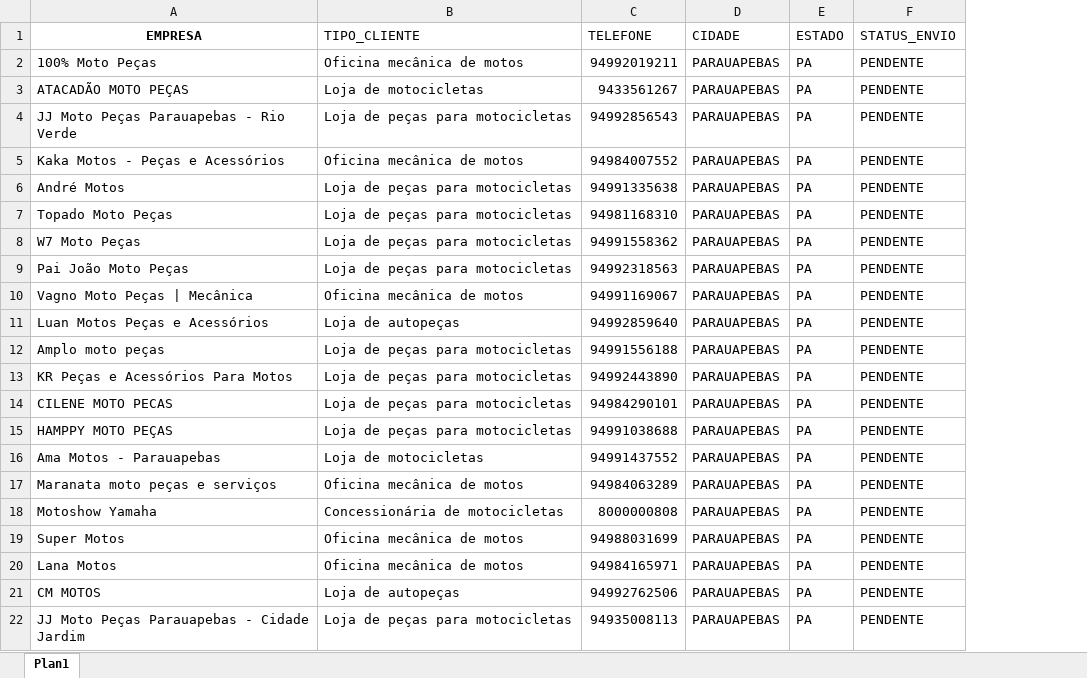
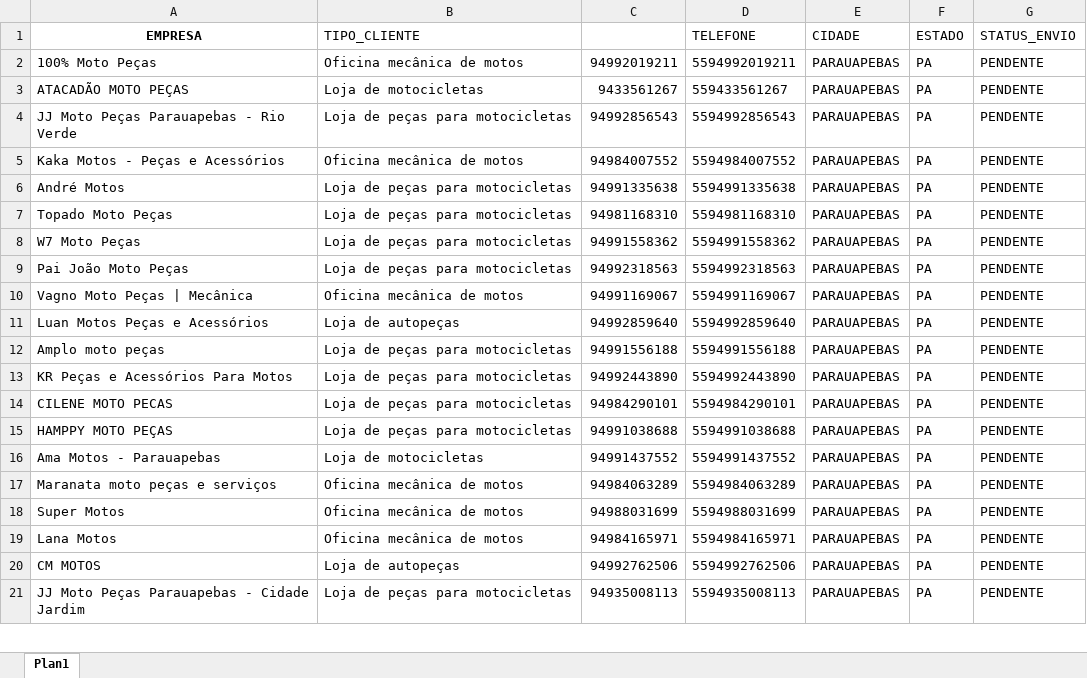
Before and after one commit to joaovictorcorreia835-cell/yamaha-bot, an Excel workbook: templates/data/disparo_atacado.xlsx, sheet Plan1, drawn as a sheet; only a part is shown; values as stored, in another font and other column widths than the file's, no borders; removed rows and columns are numbered as before the commit, all else as after; the diff names each change by its address in the sheet, - before the commit and + after, or states it on an @@ line.

```diff
--- a/templates/data/disparo_atacado.xlsx (sheet Plan1)
+++ b/templates/data/disparo_atacado.xlsx (sheet Plan1)
+column D (TELEFONE), rows 2-21: 5594992019211 | 559433561267 | 5594992856543 | 5594984007552 | 5594991335638 | 5594981168310 | 5594991558362 | 5594992318563 | 5594991169067 | 5594992859640 | 5594991556188 | 5594992443890 | 5594984290101 | 5594991038688 | 5594991437552 | 5594984063289 | 5594988031699 | 5594984165971 | 5594992762506 | 5594935008113
-C1: TELEFONE
+C1: (empty)
-row 18: Motoshow Yamaha | Concessionária de motocicletas | 8000000808 | PARAUAPEBAS | PA | PENDENTE
```
Also changed, not shown: 27 other files.
